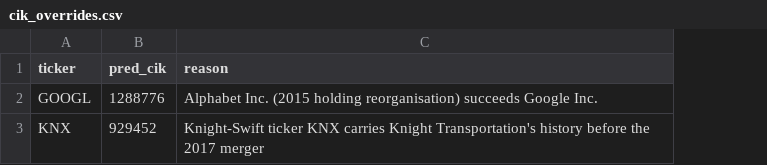
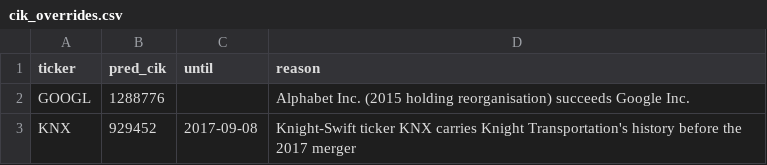
Before and after one commit to romanski23/sec-bulk-2026-10, a CSV file: a7/cik_overrides.csv, drawn as a sheet; the diff names each change by its address in the sheet, - before the commit and + after, or states it on an @@ line.

```diff
--- a/a7/cik_overrides.csv
+++ b/a7/cik_overrides.csv
+column C (until), row 3: 2017-09-08
```
Also changed, not shown: 8 other files.
